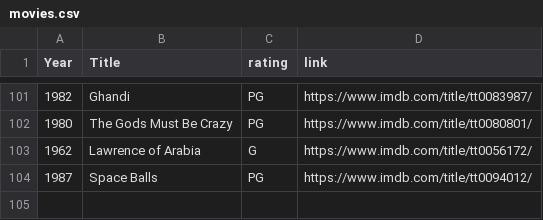
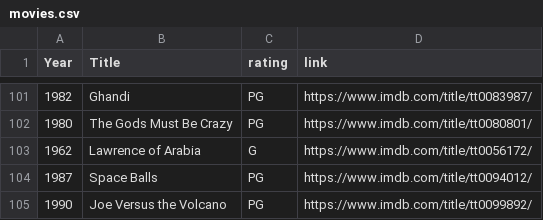
Before and after one commit to bike44/me-self, a CSV file: movies.csv, drawn as a sheet; only a part is shown, gaps mark what is left out.

Commit message:
Add joe vs the volcano

```diff
--- a/movies.csv
+++ b/movies.csv
@@ -105 +105,2 @@ Year,Title,rating,link
 1987,Space Balls,PG,https://www.imdb.com/title/tt0094012/
+1990,Joe Versus the Volcano,PG,https://www.imdb.com/title/tt0099892/
```
